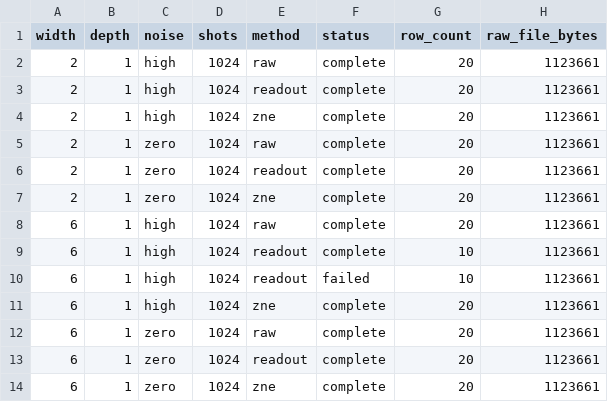
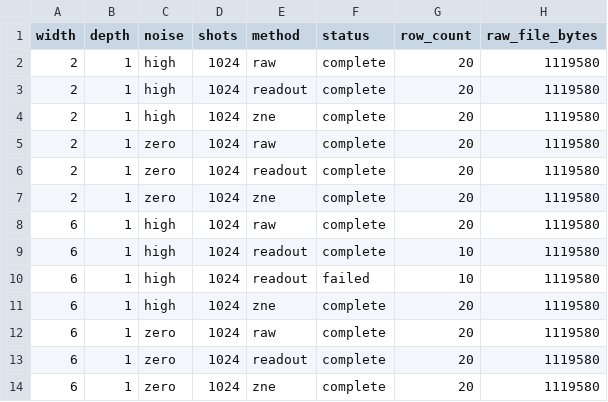
Before and after one commit to Raina-ya/adaptive-qem-benchmark, a CSV file: results/processed/day11_pilot_audit.csv, drawn as a sheet.

```diff
--- a/results/processed/day11_pilot_audit.csv
+++ b/results/processed/day11_pilot_audit.csv
@@ -1,14 +1,14 @@
 width,depth,noise,shots,method,status,row_count,raw_file_bytes
-2,1,high,1024,raw,complete,20,1123661
-2,1,high,1024,readout,complete,20,1123661
-2,1,high,1024,zne,complete,20,1123661
-2,1,zero,1024,raw,complete,20,1123661
-2,1,zero,1024,readout,complete,20,1123661
-2,1,zero,1024,zne,complete,20,1123661
-6,1,high,1024,raw,complete,20,1123661
-6,1,high,1024,readout,complete,10,1123661
-6,1,high,1024,readout,failed,10,1123661
-6,1,high,1024,zne,complete,20,1123661
-6,1,zero,1024,raw,complete,20,1123661
-6,1,zero,1024,readout,complete,20,1123661
-6,1,zero,1024,zne,complete,20,1123661
+2,1,high,1024,raw,complete,20,1119580
+2,1,high,1024,readout,complete,20,1119580
+2,1,high,1024,zne,complete,20,1119580
+2,1,zero,1024,raw,complete,20,1119580
+2,1,zero,1024,readout,complete,20,1119580
+2,1,zero,1024,zne,complete,20,1119580
+6,1,high,1024,raw,complete,20,1119580
+6,1,high,1024,readout,complete,10,1119580
+6,1,high,1024,readout,failed,10,1119580
+6,1,high,1024,zne,complete,20,1119580
+6,1,zero,1024,raw,complete,20,1119580
+6,1,zero,1024,readout,complete,20,1119580
+6,1,zero,1024,zne,complete,20,1119580
```
Also changed, not shown: results/processed/day08_12_audit_manifest.csv, 3 other files.
